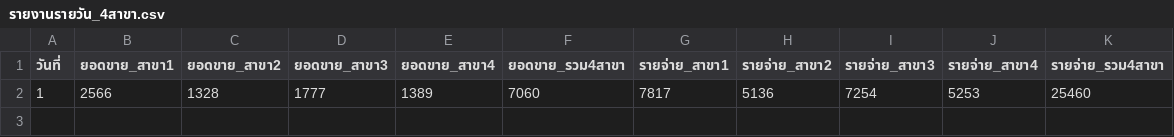
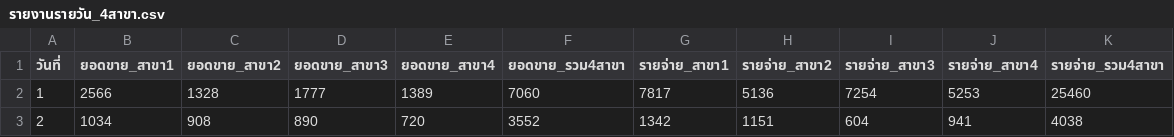
Before and after one commit to dewsun8-18/dew, a CSV file: รายงานรายวัน_4สาขา.csv, drawn as a sheet; the diff names each change by its address in the sheet, - before the commit and + after, or states it on an @@ line.

Commit message:
update: 1 Nov 2569 daily numbers, in-place edit feature, and archive October 2569

```diff
--- a/รายงานรายวัน_4สาขา.csv
+++ b/รายงานรายวัน_4สาขา.csv
+row 3: 2 | 1034 | 908 | 890 | 720 | 3552 | 1342 | 1151 | 604 | 941 | 4038
```
